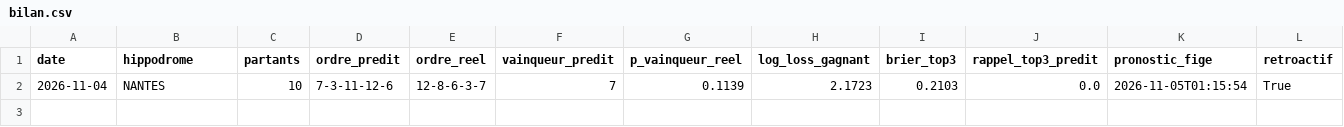
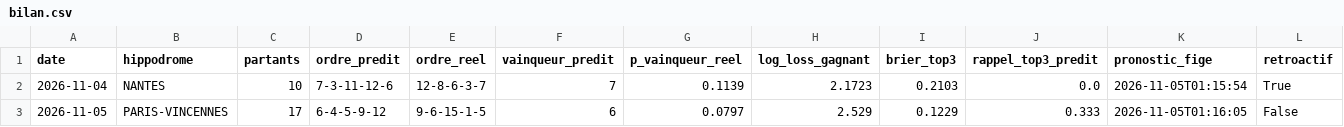
Before and after one commit to irrever/c-kdo-test, a CSV file: quinte/journal/bilan.csv, drawn as a sheet; the diff names each change by its address in the sheet, - before the commit and + after, or states it on an @@ line.

```diff
--- a/quinte/journal/bilan.csv
+++ b/quinte/journal/bilan.csv
+row 3: 2026-11-05 | PARIS-VINCENNES | 17 | 6-4-5-9-12 | 9-6-15-1-5 | 6 | 0.0797 | 2.529 | 0.1229 | 0.333 | 2026-11-05T01:16:05 | False
```
Also changed, not shown: quinte/journal/chevaux.csv, 5 other files.
